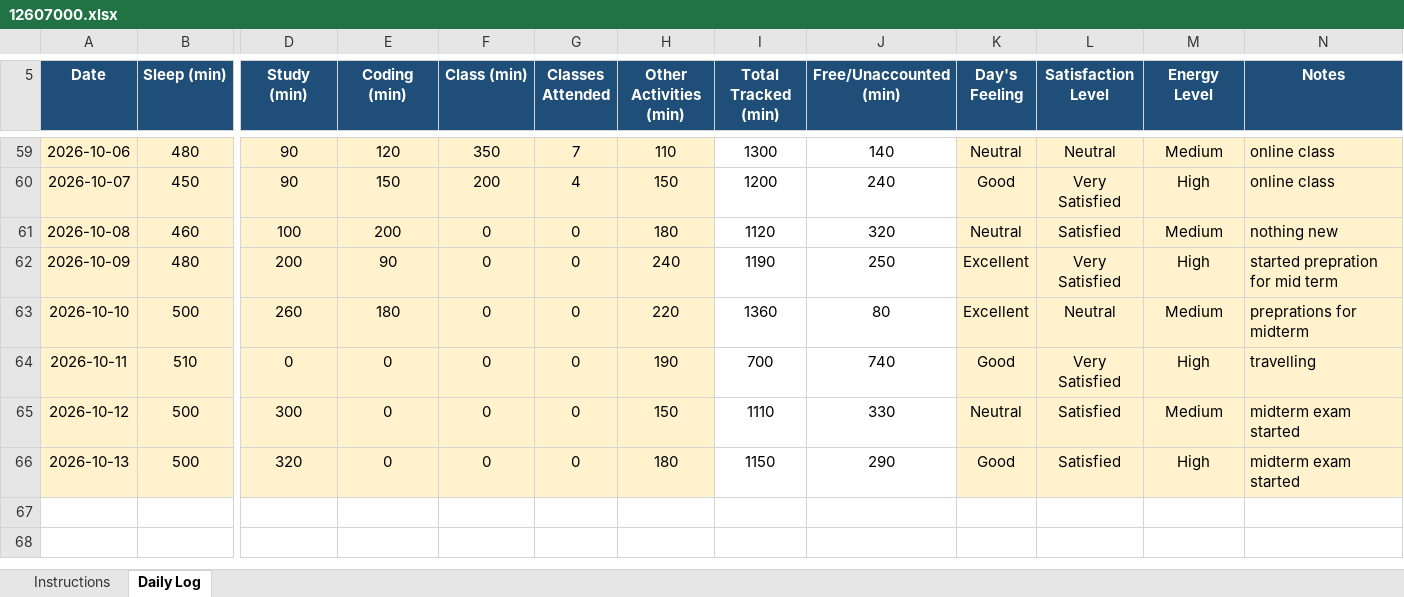
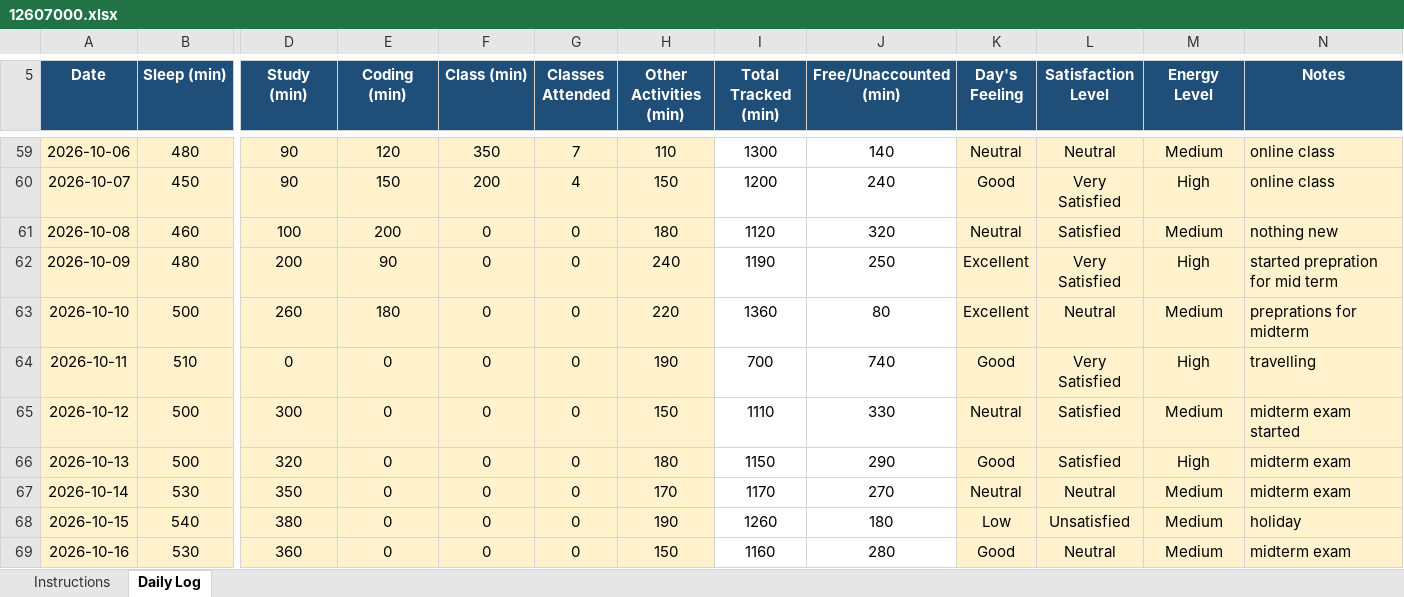
Before and after one commit to AbrarFayazBhat/12607000-Abrar-Fayaz-Bhat, an Excel workbook: 12607000.xlsx, sheet Daily Log, drawn as a sheet; only a part is shown, gaps mark what is left out; values as stored, in another font and other column widths than the file's, no borders; conditional formats not drawn; rows hold the shown columns only; the diff names each change by its address in the sheet, - before the commit and + after, or states it on an @@ line.

Commit message:
Day 44

```diff
--- a/12607000.xlsx (sheet Daily Log)
+++ b/12607000.xlsx (sheet Daily Log)
-N66 (Notes): midterm exam started
+N66 (Notes): midterm exam
+row 67: 2026-10-14 | 530 | 350 | 0 | 0 | 0 | 170 | 1170 | 270 | Neutral | Neutral | Medium | midterm exam
+row 68: 2026-10-15 | 540 | 380 | 0 | 0 | 0 | 190 | 1260 | 180 | Low | Unsatisfied | Medium | holiday
+row 69: 2026-10-16 | 530 | 360 | 0 | 0 | 0 | 150 | 1160 | 280 | Good | Neutral | Medium | midterm exam
```
